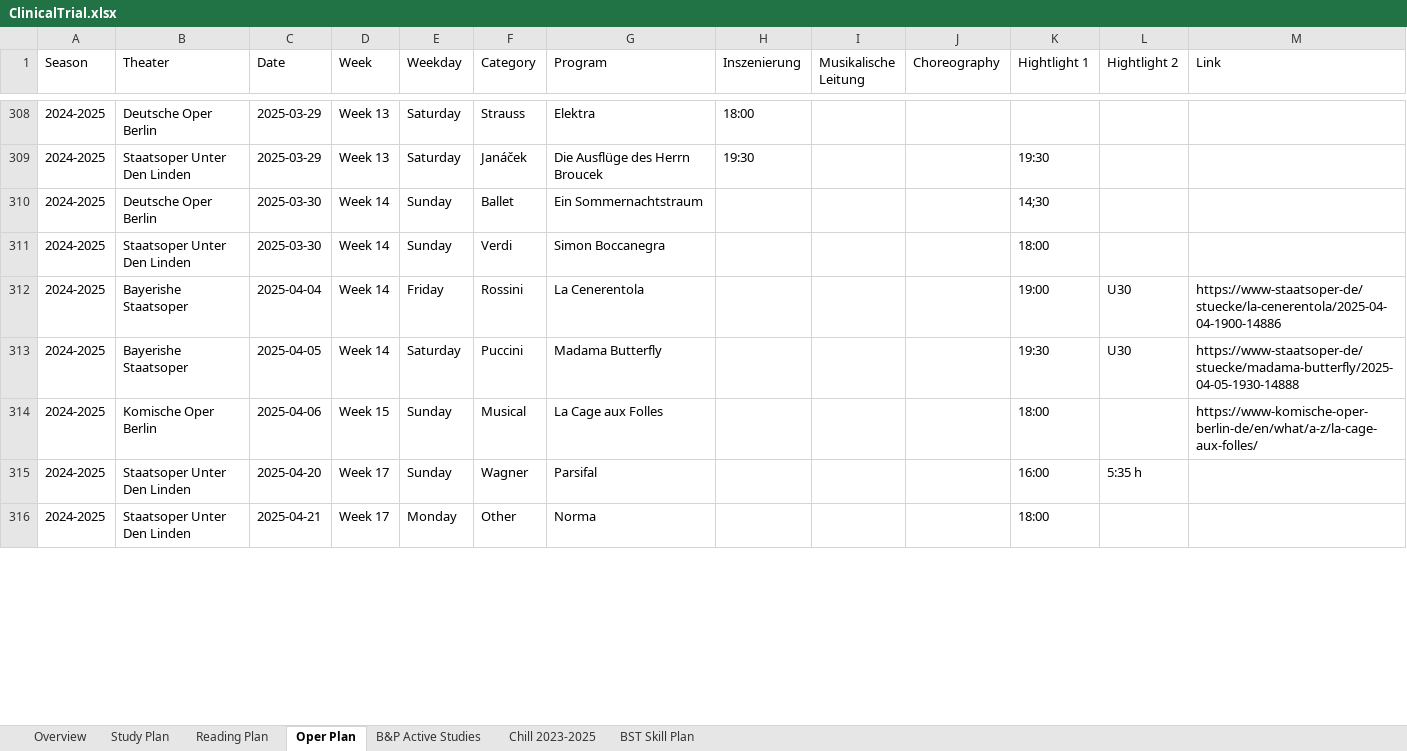
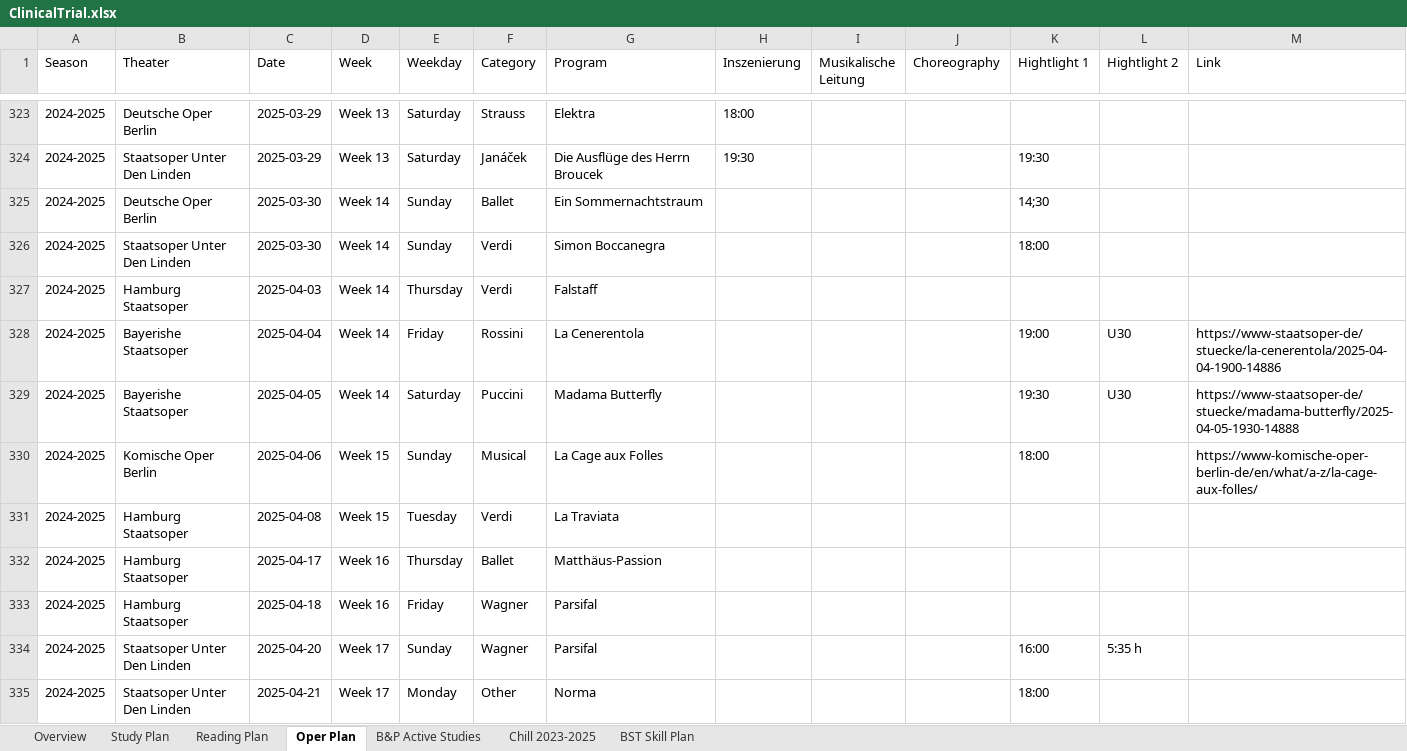
Before and after one commit to Zehuibai/Zehuibai.github.io, an Excel workbook: 01_ClinicalTrials/ClinicalTrial.xlsx, sheet Oper Plan, drawn as a sheet; only a part is shown, gaps mark what is left out; values as stored, in another font and other column widths than the file's, no cell formats; charts and pictures not drawn; the diff covers the shown part only; the diff names each change by its address in the sheet, - before the commit and + after, or states it on an @@ line.

```diff
--- a/01_ClinicalTrials/ClinicalTrial.xlsx (sheet Oper Plan)
+++ b/01_ClinicalTrials/ClinicalTrial.xlsx (sheet Oper Plan)
+row 327: 2024-2025 | Hamburg Staatsoper | 2025-04-03 | Week 14 | Thursday | Verdi | Falstaff
+row 331: 2024-2025 | Hamburg Staatsoper | 2025-04-08 | Week 15 | Tuesday | Verdi | La Traviata
+row 332: 2024-2025 | Hamburg Staatsoper | 2025-04-17 | Week 16 | Thursday | Ballet | Matthäus-Passion
+row 333: 2024-2025 | Hamburg Staatsoper | 2025-04-18 | Week 16 | Friday | Wagner | Parsifal
```
Also changed, not shown: 16 added rows, 3 removed rows, 33 hidden or unhidden rows and 9 edited cells elsewhere in this sheet, sheet Study Plan, sheet Reading Plan, cell formats, formulas that keep their value, hidden cells, charts or pictures.
